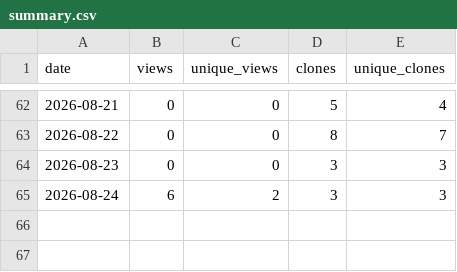
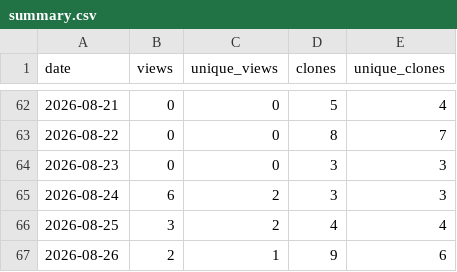
Before and after one commit to masolele/Global_cocoa_farms, a CSV file: traffic-history/summary.csv, drawn as a sheet; only a part is shown, gaps mark what is left out; the diff names each change by its address in the sheet, - before the commit and + after, or states it on an @@ line.

```diff
--- a/traffic-history/summary.csv
+++ b/traffic-history/summary.csv
+row 66: 2026-08-25 | 3 | 2 | 4 | 4
+row 67: 2026-08-26 | 2 | 1 | 9 | 6
```
Also changed, not shown: 2 other files.
